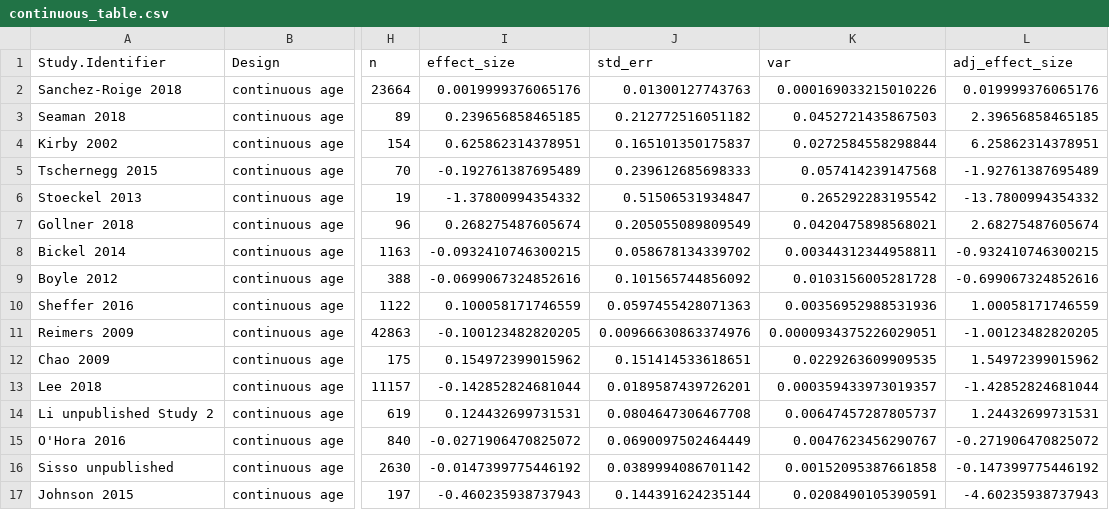
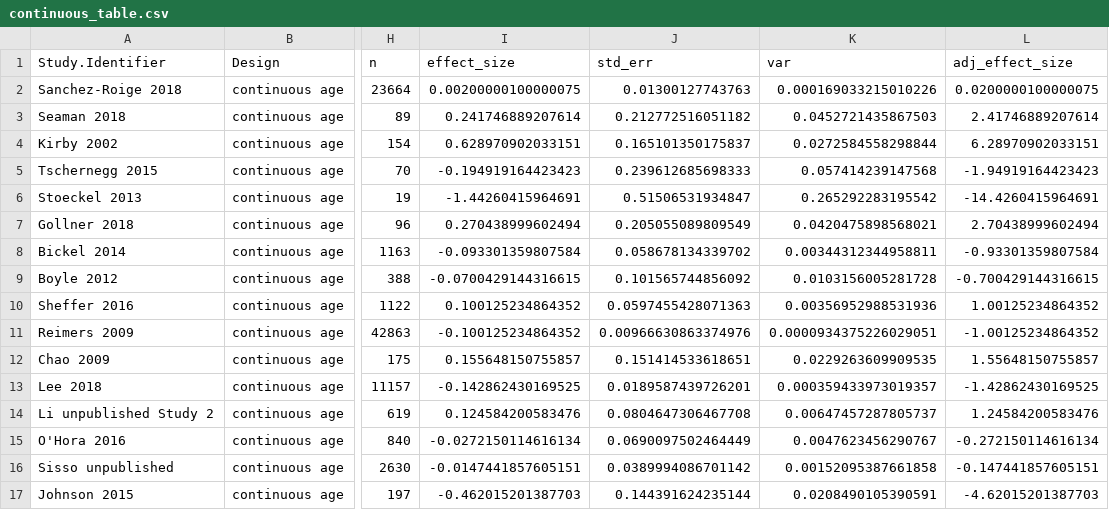
Before and after one commit to klsea/time_prefs_meta, a CSV file: output/continuous_table.csv, drawn as a sheet; only a part is shown, gaps mark what is left out; the diff covers the shown part only; the diff names each change by its address in the sheet, - before the commit and + after, or states it on an @@ line.

```diff
--- a/output/continuous_table.csv
+++ b/output/continuous_table.csv
-I2 (effect_size): 0.0019999376065176
+I2 (effect_size): 0.00200000100000075
-L2 (adj_effect_size): 0.019999376065176
+L2 (adj_effect_size): 0.0200000100000075
-I3 (effect_size): 0.239656858465185
+I3 (effect_size): 0.241746889207614
-L3 (adj_effect_size): 2.39656858465185
+L3 (adj_effect_size): 2.41746889207614
-I4 (effect_size): 0.625862314378951
+I4 (effect_size): 0.628970902033151
-L4 (adj_effect_size): 6.25862314378951
+L4 (adj_effect_size): 6.28970902033151
-I5 (effect_size): -0.192761387695489
+I5 (effect_size): -0.194919164423423
-L5 (adj_effect_size): -1.92761387695489
+L5 (adj_effect_size): -1.94919164423423
-I6 (effect_size): -1.37800994354332
+I6 (effect_size): -1.44260415964691
-L6 (adj_effect_size): -13.7800994354332
+L6 (adj_effect_size): -14.4260415964691
-I7 (effect_size): 0.268275487605674
+I7 (effect_size): 0.270438999602494
-L7 (adj_effect_size): 2.68275487605674
+L7 (adj_effect_size): 2.70438999602494
-I8 (effect_size): -0.0932410746300215
+I8 (effect_size): -0.093301359807584
-L8 (adj_effect_size): -0.932410746300215
+L8 (adj_effect_size): -0.93301359807584
-I9 (effect_size): -0.0699067324852616
+I9 (effect_size): -0.0700429144316615
-L9 (adj_effect_size): -0.699067324852616
+L9 (adj_effect_size): -0.700429144316615
-I10 (effect_size): 0.100058171746559
+I10 (effect_size): 0.100125234864352
-L10 (adj_effect_size): 1.00058171746559
+L10 (adj_effect_size): 1.00125234864352
-I11 (effect_size): -0.100123482820205
+I11 (effect_size): -0.100125234864352
-L11 (adj_effect_size): -1.00123482820205
+L11 (adj_effect_size): -1.00125234864352
-I12 (effect_size): 0.154972399015962
+I12 (effect_size): 0.155648150755857
-L12 (adj_effect_size): 1.54972399015962
+L12 (adj_effect_size): 1.55648150755857
-I13 (effect_size): -0.142852824681044
+I13 (effect_size): -0.142862430169525
-L13 (adj_effect_size): -1.42852824681044
+L13 (adj_effect_size): -1.42862430169525
-I14 (effect_size): 0.124432699731531
+I14 (effect_size): 0.124584200583476
-L14 (adj_effect_size): 1.24432699731531
+L14 (adj_effect_size): 1.24584200583476
-I15 (effect_size): -0.0271906470825072
+I15 (effect_size): -0.0272150114616134
-L15 (adj_effect_size): -0.271906470825072
+L15 (adj_effect_size): -0.272150114616134
-I16 (effect_size): -0.0147399775446192
+I16 (effect_size): -0.0147441857605151
-L16 (adj_effect_size): -0.147399775446192
+L16 (adj_effect_size): -0.147441857605151
-I17 (effect_size): -0.460235938737943
+I17 (effect_size): -0.462015201387703
-L17 (adj_effect_size): -4.60235938737943
+L17 (adj_effect_size): -4.62015201387703
```
Also changed, not shown: 14 edited cells elsewhere in this file, output/cleaned.csv, output/complete.csv, 18 other files.
